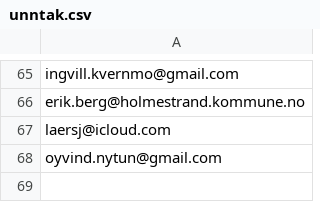
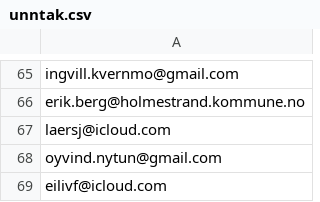
Before and after one commit to areeriks1/Test, a CSV file: unntak.csv, drawn as a sheet; only a part is shown, gaps mark what is left out.

Commit message:
Update unntak.csv

```diff
--- a/unntak.csv
+++ b/unntak.csv
@@ -68 +68,2 @@ laersj@icloud.com
 oyvind.nytun@gmail.com
+eilivf@icloud.com
```
